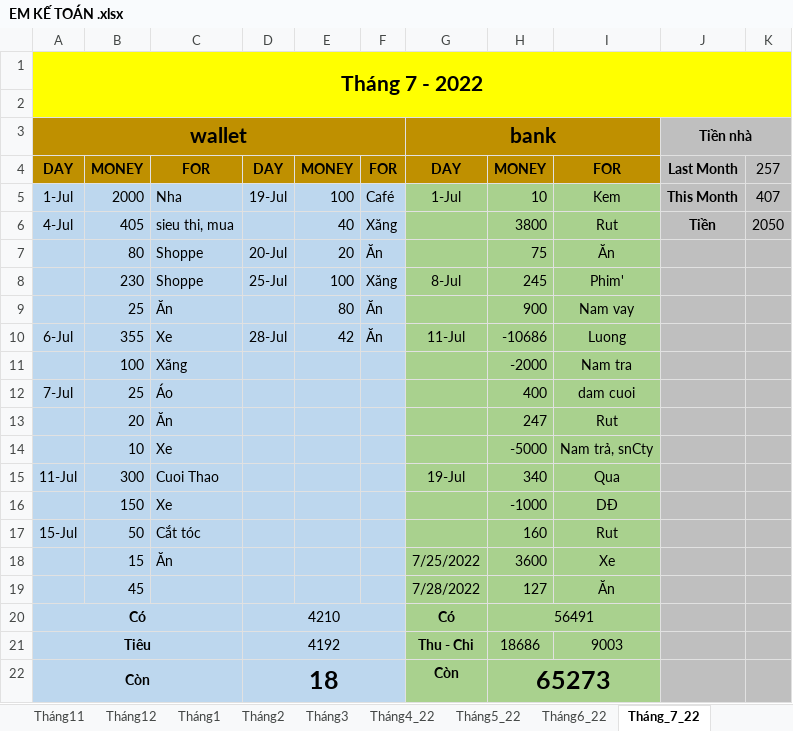
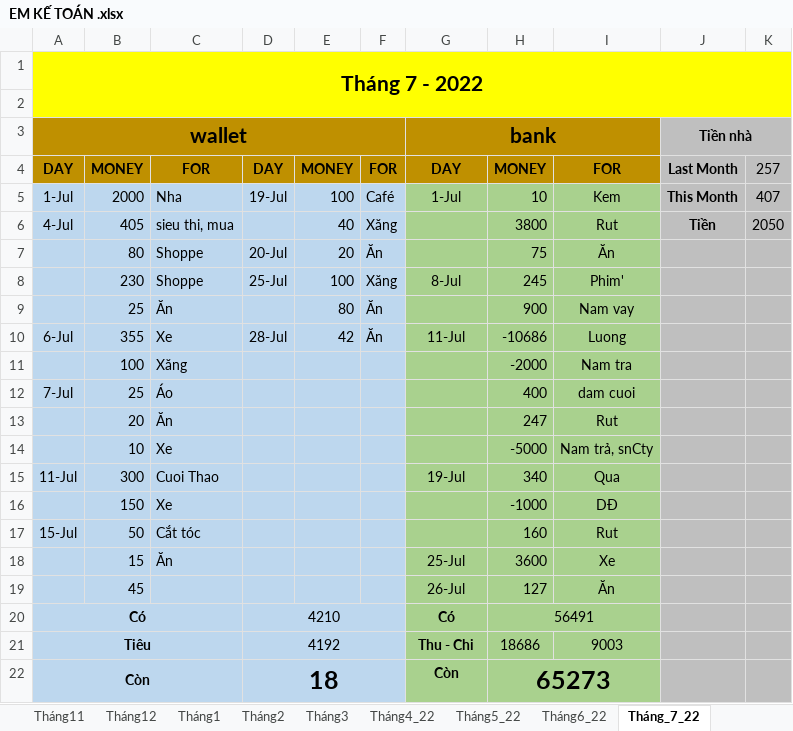
Before and after one commit to lengocthien18091997/Chat, an Excel workbook: EM KẾ TOÁN .xlsx, sheet Tháng_7_22, drawn as a sheet; values as stored, in another font and other column widths than the file's, no borders; the diff names each change by its address in the sheet, - before the commit and + after, or states it on an @@ line.

```diff
--- a/EM KẾ TOÁN .xlsx (sheet Tháng_7_22)
+++ b/EM KẾ TOÁN .xlsx (sheet Tháng_7_22)
-G18: 7/25/2022
+G18: 25-Jul
-G19: 7/28/2022
+G19: 26-Jul
```
Also changed, not shown: sheet Tháng_10_22, sheet Phong bì, sheet Phân tích, other sheet tabs, charts or pictures.
